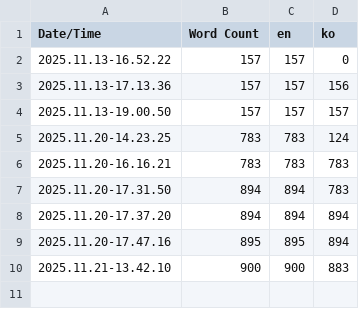
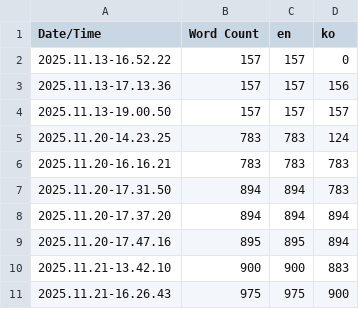
Before and after one commit to nyamnyumnyeom/Lobotomy, a CSV file: Lobotomy/Content/Localization/Game/Game.csv, drawn as a sheet; the diff names each change by its address in the sheet, - before the commit and + after, or states it on an @@ line.

```diff
--- a/Lobotomy/Content/Localization/Game/Game.csv
+++ b/Lobotomy/Content/Localization/Game/Game.csv
+row 11: 2025.11.21-16.26.43 | 975 | 975 | 900
```
Also changed, not shown: 33 other files.
